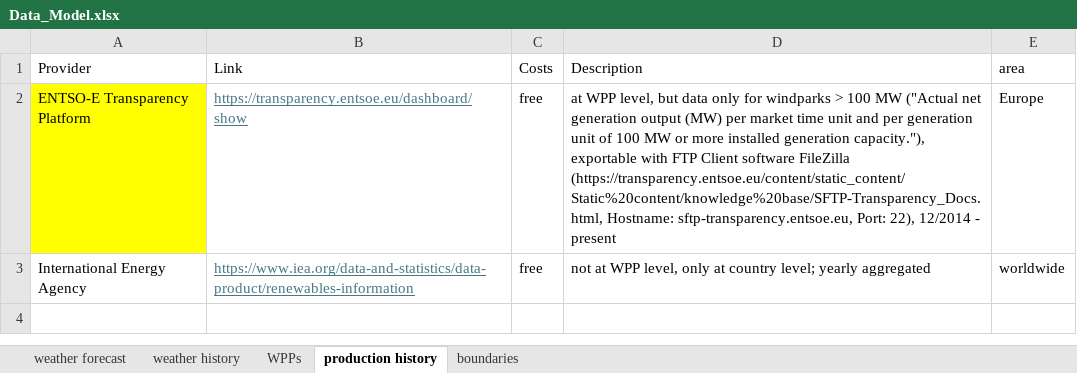
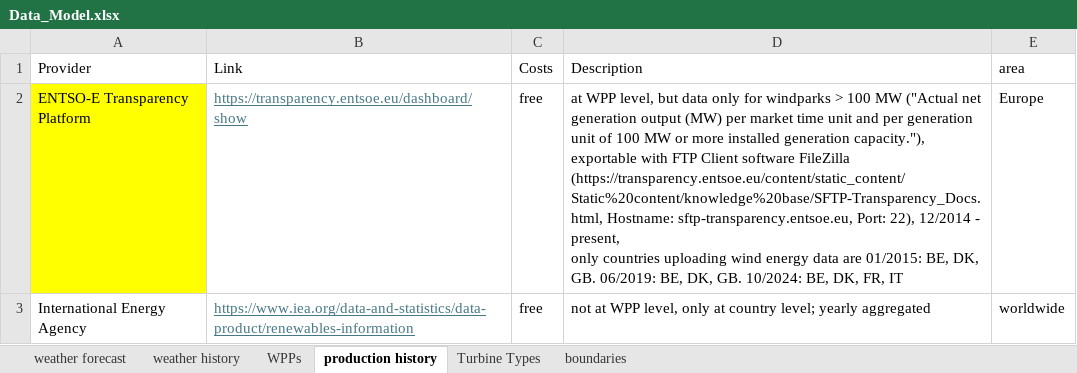
Before and after one commit to el-gif/Webapp, an Excel workbook: data/Data_Model.xlsx, sheet production history, drawn as a sheet; values as stored, in another font and other column widths than the file's, no borders; table styles not drawn; ↵ is a line break in a cell; the diff names each change by its address in the sheet, - before the commit and + after, or states it on an @@ line.

```diff
--- a/data/Data_Model.xlsx (sheet production history)
+++ b/data/Data_Model.xlsx (sheet production history)
+sheet tab: Turbine Types
-D2 (Description): …12/2014 - present
+D2 (Description): …12/2014 - present, ↵ only countries uploading wind energy data are 01/2015: BE, DK, GB. 06/2019: BE, DK, GB. 10/2024: BE, DK, FR, IT
```
Also changed, not shown: sheet weather history, sheet WPPs, 16 other files.
